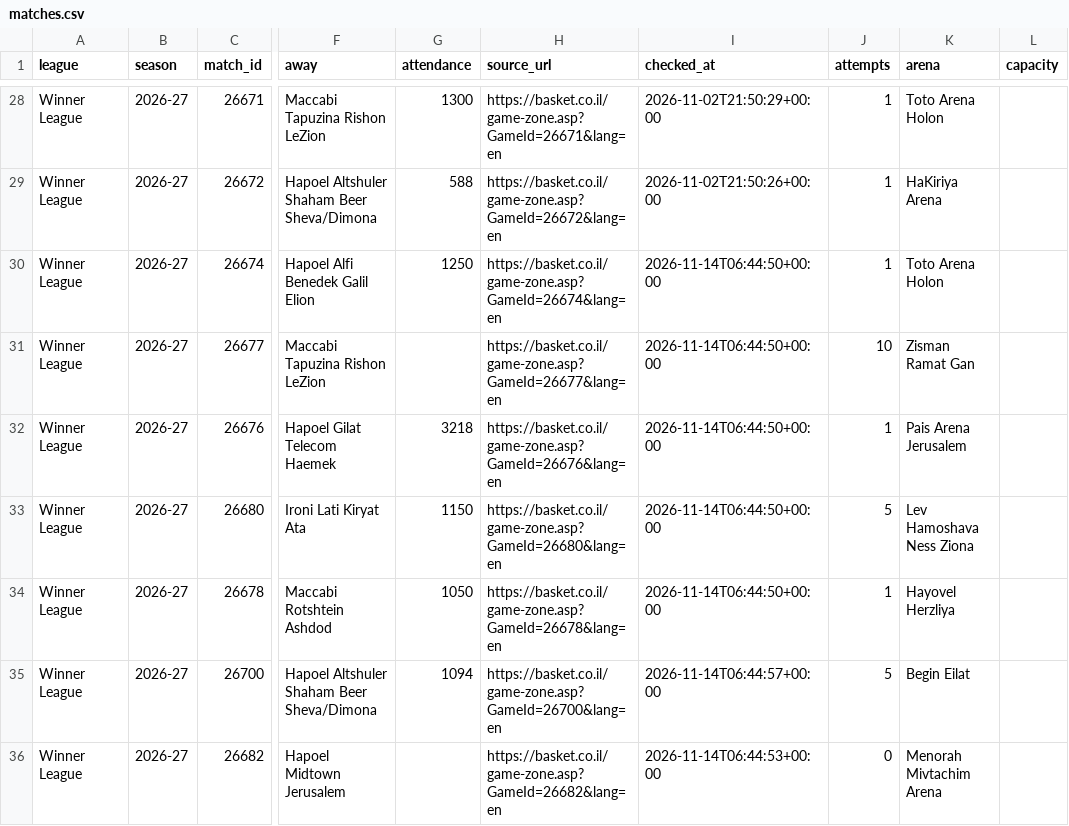
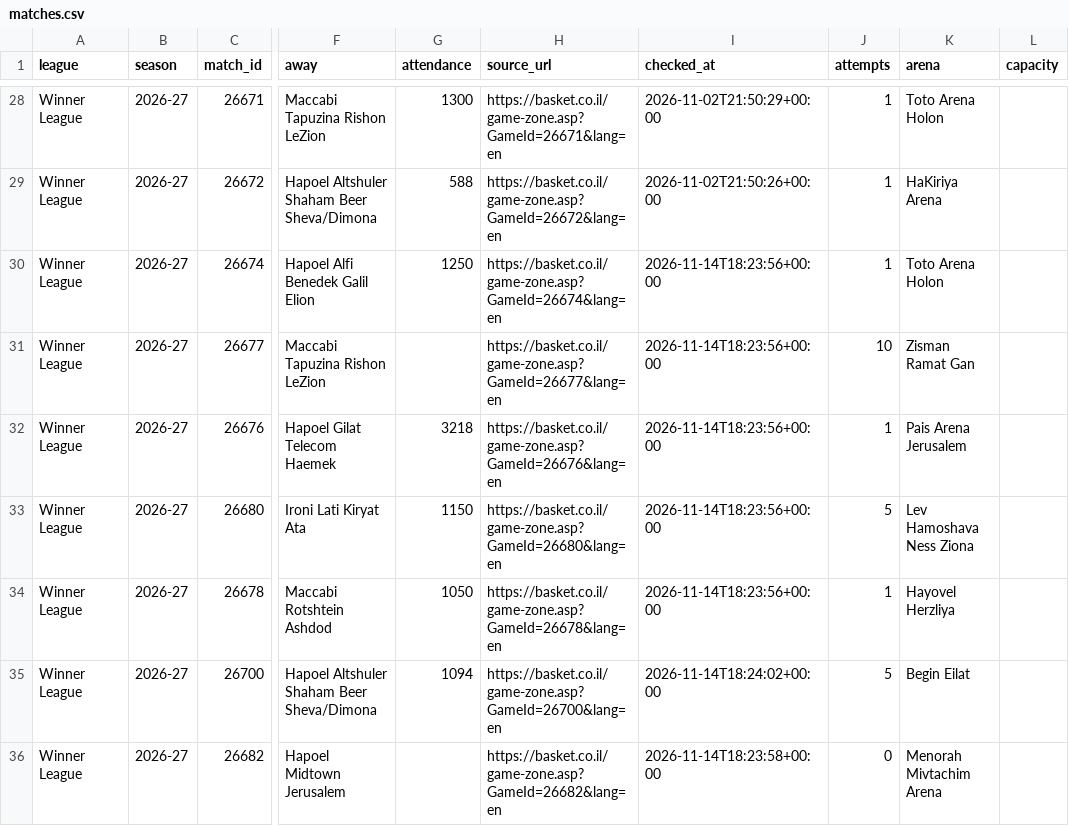
Before and after one commit to andriuspanama/ACBattendance, a CSV file: data/isr/matches.csv, drawn as a sheet; only a part is shown, gaps mark what is left out; the diff covers the shown part only; the diff names each change by its address in the sheet, - before the commit and + after, or states it on an @@ line.

```diff
--- a/data/isr/matches.csv
+++ b/data/isr/matches.csv
-I30:I34 (checked_at): 2026-11-14T06:44:50+00:00
+I30:I34 (checked_at): 2026-11-14T18:23:56+00:00
-I35 (checked_at): 2026-11-14T06:44:57+00:00
+I35 (checked_at): 2026-11-14T18:24:02+00:00
-I36 (checked_at): 2026-11-14T06:44:53+00:00
+I36 (checked_at): 2026-11-14T18:23:58+00:00
```
Also changed, not shown: 16 edited cells elsewhere in this file, data/isr/attendance_averages.csv, 3 other files.
